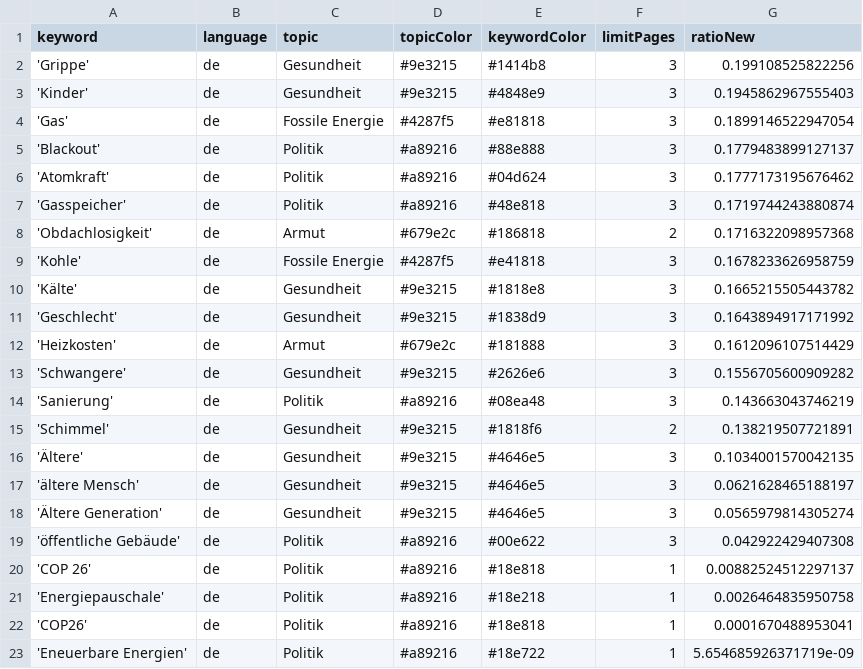
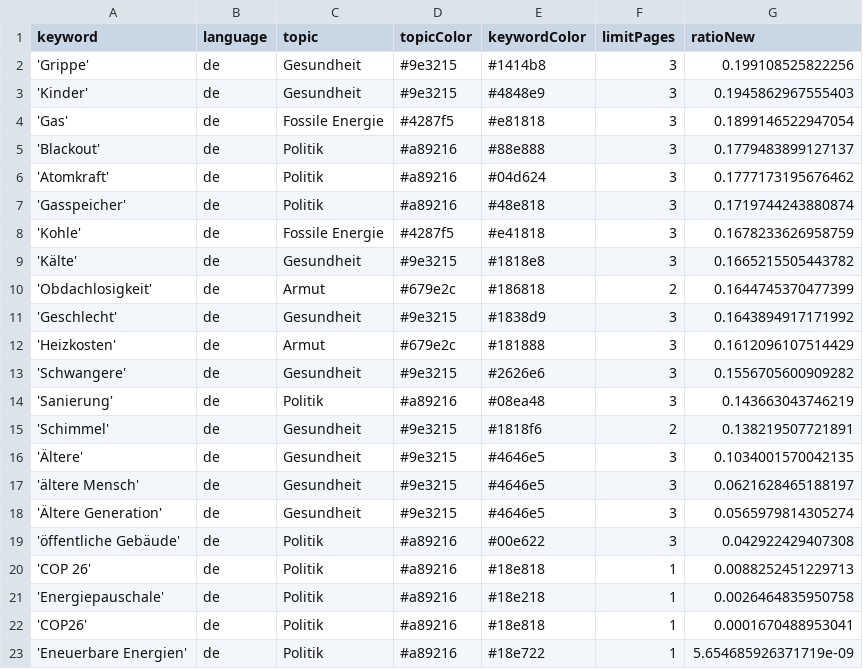
Before and after one commit to tlais147-physgeo01/winterIsComing2, a CSV file: keywords.csv, drawn as a sheet.

```diff
--- a/keywords.csv
+++ b/keywords.csv
@@ -7,5 +7,5 @@ keyword,language,topic,topicColor,keywordColor,limitPages,ratioNew
 'Gasspeicher',de,Politik,#a89216,#48e818,3,0.1719744243880874
-'Obdachlosigkeit',de,Armut,#679e2c,#186818,2,0.1716322098957368
 'Kohle',de,Fossile Energie,#4287f5,#e41818,3,0.1678233626958759
 'Kälte',de,Gesundheit,#9e3215,#1818e8,3,0.1665215505443782
+'Obdachlosigkeit',de,Armut,#679e2c,#186818,2,0.1644745370477399
 'Geschlecht',de,Gesundheit,#9e3215,#1838d9,3,0.1643894917171992
@@ -19,3 +19,3 @@ keyword,language,topic,topicColor,keywordColor,limitPages,ratioNew
 'öffentliche Gebäude',de,Politik,#a89216,#00e622,3,0.042922429407308
-'COP 26',de,Politik,#a89216,#18e818,1,0.00882524512297137
+'COP 26',de,Politik,#a89216,#18e818,1,0.0088252451229713
 'Energiepauschale',de,Politik,#a89216,#18e218,1,0.0026464835950758
```
Also changed, not shown: csv/news_2024_12.csv, csv/news_2025_01.csv.
